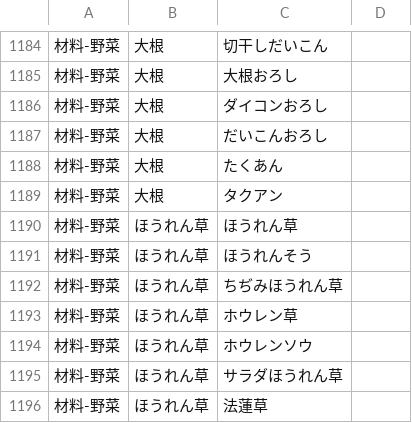
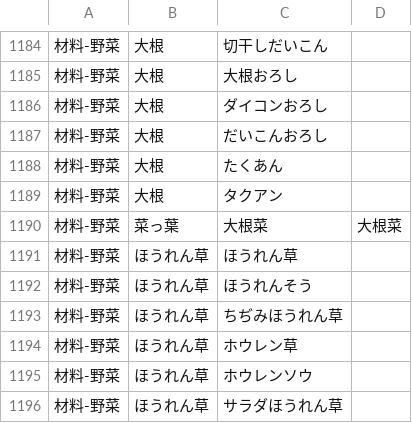
Before and after one commit to AtsushiHashimoto/annotator, a TSV file: ontology/synonym.tsv, drawn as a sheet; only a part is shown, gaps mark what is left out; the shorter side is filled out with more unchanged rows; the diff names each change by its address in the sheet, - before the commit and + after, or states it on an @@ line.

Commit message:
add 大根菜

```diff
--- a/ontology/synonym.tsv
+++ b/ontology/synonym.tsv
+row 1190: 材料-野菜 | 菜っ葉 | 大根菜 | 大根菜
```
